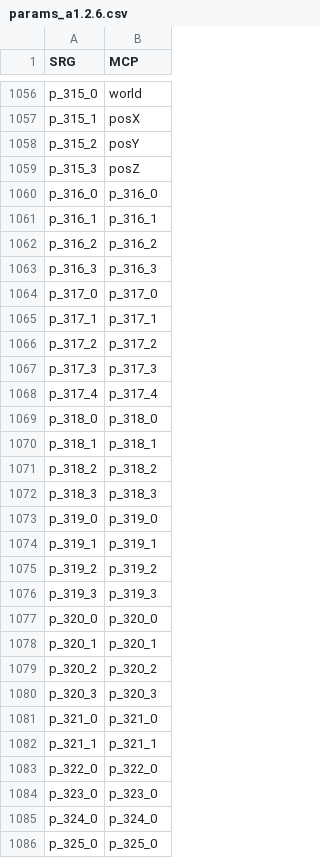
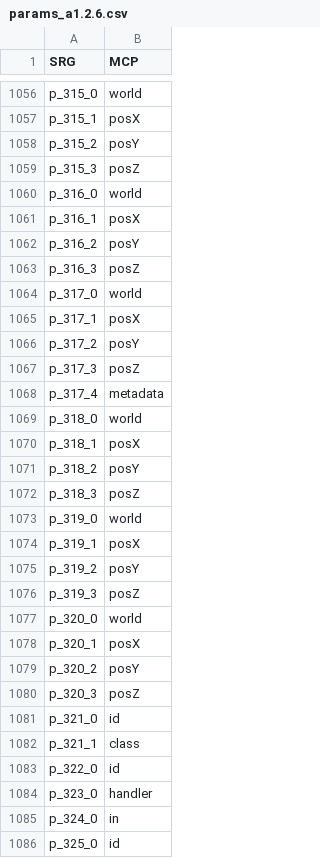
Before and after one commit to ancientmc/SRGConfig, a CSV file: data/csv/versions/a1.2.6/params_a1.2.6.csv, drawn as a sheet; only a part is shown, gaps mark what is left out; the diff covers the shown part only.

Commit message:
- rename patch file to correct class - more params
Signed-off-by: moist-mason <67809772+moist-mason@users.noreply.github.com>

```diff
--- a/data/csv/versions/a1.2.6/params_a1.2.6.csv
+++ b/data/csv/versions/a1.2.6/params_a1.2.6.csv
@@ -1059,28 +1059,28 @@ p_315_2,posY
 p_315_3,posZ
-p_316_0,p_316_0
-p_316_1,p_316_1
-p_316_2,p_316_2
-p_316_3,p_316_3
-p_317_0,p_317_0
-p_317_1,p_317_1
-p_317_2,p_317_2
-p_317_3,p_317_3
-p_317_4,p_317_4
-p_318_0,p_318_0
-p_318_1,p_318_1
-p_318_2,p_318_2
-p_318_3,p_318_3
-p_319_0,p_319_0
-p_319_1,p_319_1
-p_319_2,p_319_2
-p_319_3,p_319_3
-p_320_0,p_320_0
-p_320_1,p_320_1
-p_320_2,p_320_2
-p_320_3,p_320_3
-p_321_0,p_321_0
-p_321_1,p_321_1
-p_322_0,p_322_0
-p_323_0,p_323_0
-p_324_0,p_324_0
-p_325_0,p_325_0
+p_316_0,world
+p_316_1,posX
+p_316_2,posY
+p_316_3,posZ
+p_317_0,world
+p_317_1,posX
+p_317_2,posY
+p_317_3,posZ
+p_317_4,metadata
+p_318_0,world
+p_318_1,posX
+p_318_2,posY
+p_318_3,posZ
+p_319_0,world
+p_319_1,posX
+p_319_2,posY
+p_319_3,posZ
+p_320_0,world
+p_320_1,posX
+p_320_2,posY
+p_320_3,posZ
+p_321_0,id
+p_321_1,class
+p_322_0,id
+p_323_0,handler
+p_324_0,in
+p_325_0,id
```
Also changed, not shown: 98 edited cells elsewhere in this file, 1 other file.
